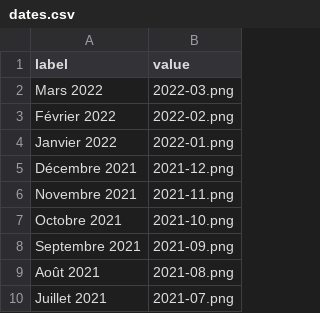
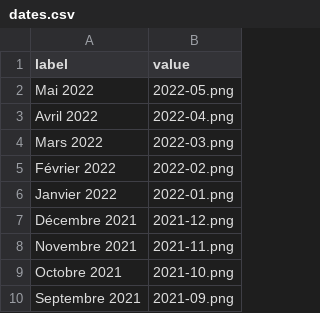
Before and after one commit to neocarto/covidbymonths, a CSV file: maps/dates.csv, drawn as a sheet; only a part is shown; the shorter side is filled out with more unchanged rows.

```diff
--- a/maps/dates.csv
+++ b/maps/dates.csv
@@ -1,2 +1,4 @@
 "label","value"
+"Mai 2022","2022-05.png"
+"Avril 2022","2022-04.png"
 "Mars 2022","2022-03.png"
```
Also changed, not shown: maps/url.csv, 21 other files.
